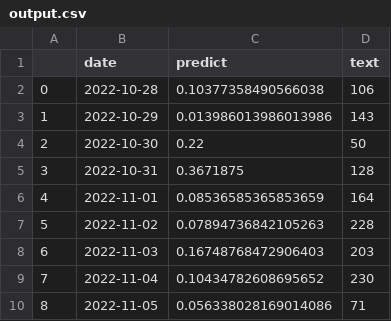
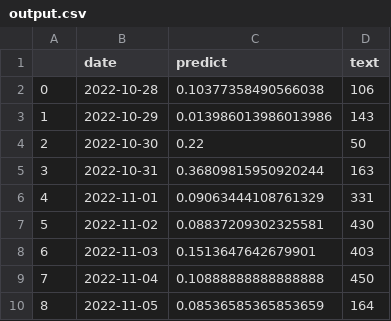
Before and after one commit to koba4444/Pet_RedditWSB_SentimentDinamics, a CSV file: streamlit/output.csv, drawn as a sheet.

```diff
--- a/streamlit/output.csv
+++ b/streamlit/output.csv
@@ -4,7 +4,7 @@
 2,2022-10-30,0.22,50
-3,2022-10-31,0.3671875,128
-4,2022-11-01,0.08536585365853659,164
-5,2022-11-02,0.07894736842105263,228
-6,2022-11-03,0.16748768472906403,203
-7,2022-11-04,0.10434782608695652,230
-8,2022-11-05,0.056338028169014086,71
+3,2022-10-31,0.36809815950920244,163
+4,2022-11-01,0.09063444108761329,331
+5,2022-11-02,0.08837209302325581,430
+6,2022-11-03,0.1513647642679901,403
+7,2022-11-04,0.10888888888888888,450
+8,2022-11-05,0.08536585365853659,164
```
Also changed, not shown: 3 other files.
